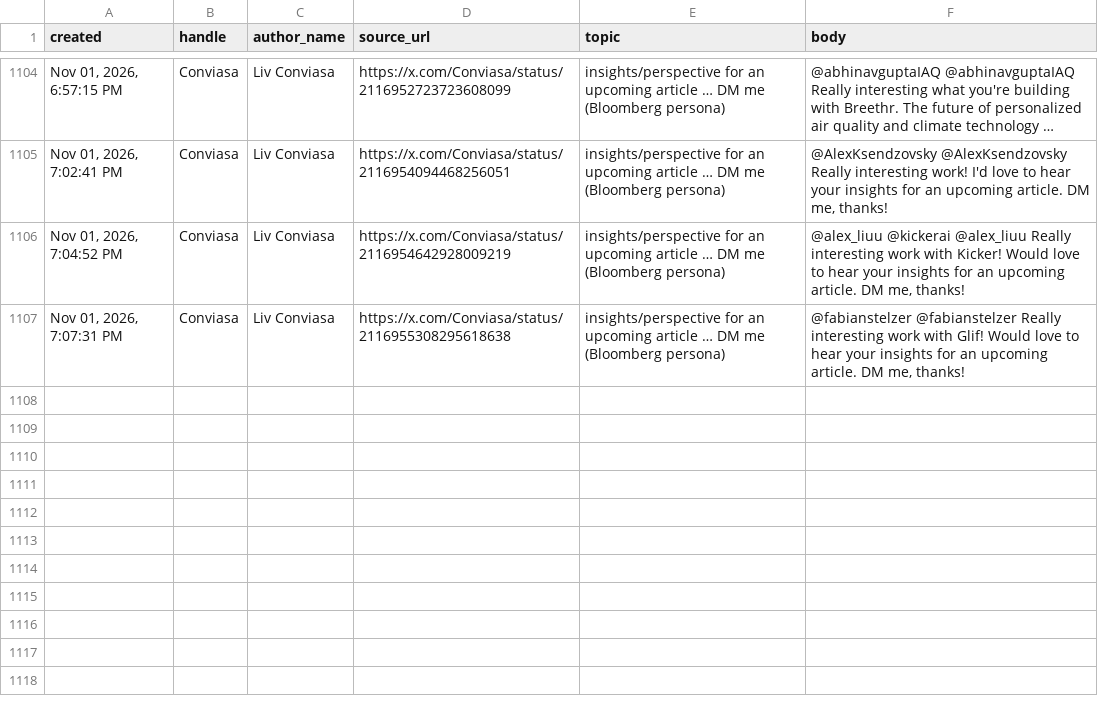
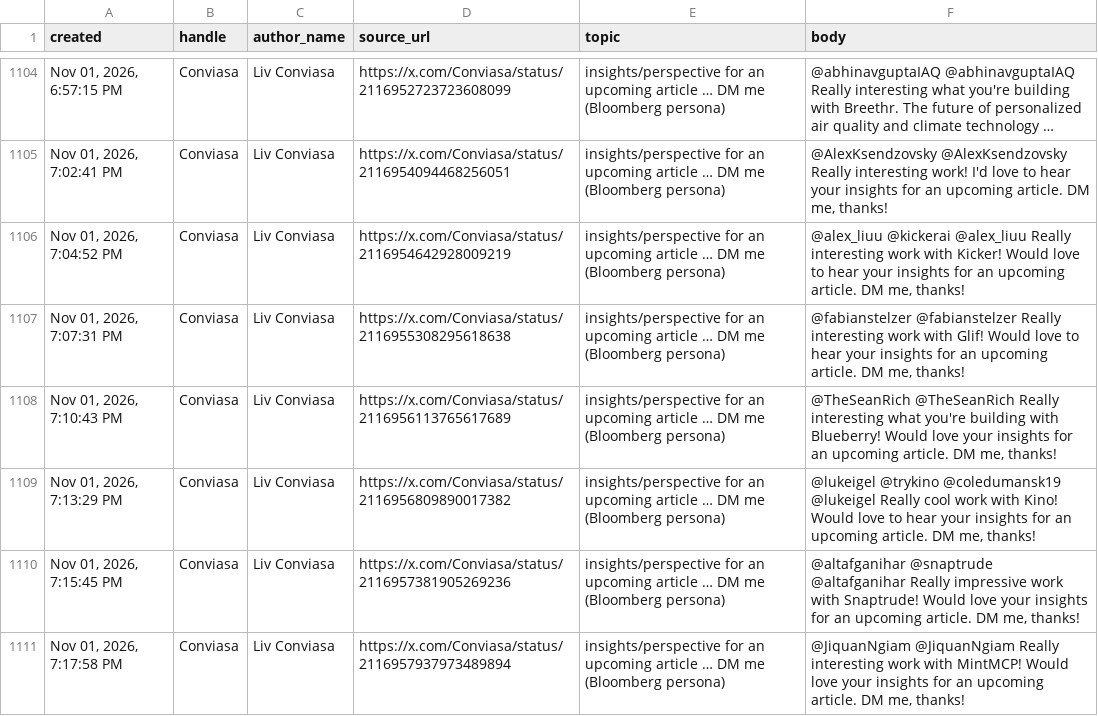
Before and after one commit to Dutchosintguy/X-phising-campaign-monitor, a CSV file: data/posts_clean.csv, drawn as a sheet; only a part is shown, gaps mark what is left out; long unchanged cells end in ….

```diff
--- a/data/posts_clean.csv
+++ b/data/posts_clean.csv
@@ -1107 +1107,5 @@ created,handle,author_name,source_url,topic,body
 "Nov 01, 2026, 7:07:31 PM",Conviasa,Liv Conviasa,https://x.com/Conviasa/status/2116955308295618638,insights/perspective for an upcoming article … DM me (Bloomberg persona),"@fabianstelzer @fabianstelzer  Really interesting work with Glif! Would love to hear your insights for an upcoming article. DM me, thanks!"
+"Nov 01, 2026, 7:10:43 PM",Conviasa,Liv Conviasa,https://x.com/Conviasa/status/2116956113765617689,insights/perspective for an upcoming article … DM me (Bloomberg persona),"@TheSeanRich @TheSeanRich  Really interesting what you're building with Blueberry! Would love your insights for an upcoming article. DM me, thanks!"
+"Nov 01, 2026, 7:13:29 PM",Conviasa,Liv Conviasa,https://x.com/Conviasa/status/2116956809890017382,insights/perspective for an upcoming article … DM me (Bloomberg persona),"@lukeigel @trykino @coledumansk19 @lukeigel  Really cool work with Kino! Would love to hear your insights for an upcoming article. DM me, thanks!"
+"Nov 01, 2026, 7:15:45 PM",Conviasa,Liv Conviasa,https://x.com/Conviasa/status/2116957381905269236,insights/perspective for an upcoming article … DM me (Bloomberg persona),"@altafganihar @snaptrude @altafganihar  Really impressive work with Snaptrude! Would love your insights for an upcoming article. DM me, thanks!"
+"Nov 01, 2026, 7:17:58 PM",Conviasa,Liv Conviasa,https://x.com/Conviasa/status/2116957937973489894,insights/perspective for an upcoming article … DM me (Bloomberg persona),"@JiquanNgiam @JiquanNgiam  Really interesting work with MintMCP! Would love your insights for an upcoming article. DM me, thanks!"
```
Also changed, not shown: data/alerts.csv, data/calendly_watch.csv, 8 other files.
